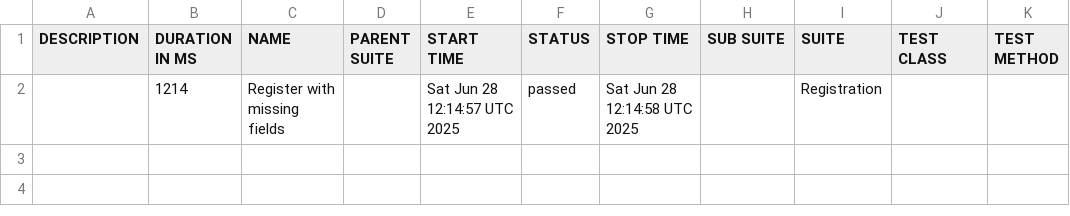
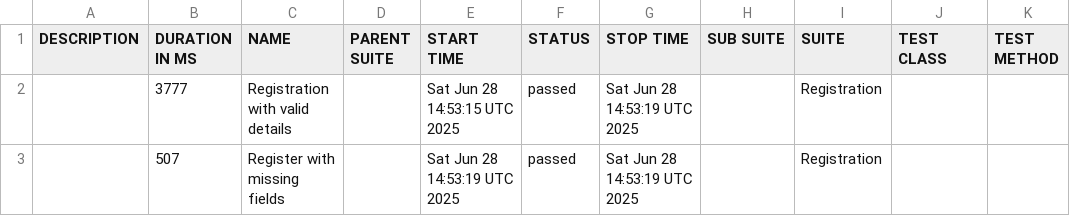
Before and after one commit to mashruf/ParaBank_E2E_Cypress, a CSV file: data/suites.csv, drawn as a sheet.

```diff
--- a/data/suites.csv
+++ b/data/suites.csv
@@ -1,2 +1,3 @@
 "DESCRIPTION","DURATION IN MS","NAME","PARENT SUITE","START TIME","STATUS","STOP TIME","SUB SUITE","SUITE","TEST CLASS","TEST METHOD"
-"","1214","Register with missing fields","","Sat Jun 28 12:14:57 UTC 2025","passed","Sat Jun 28 12:14:58 UTC 2025","","Registration","",""
+"","3777","Registration with valid details","","Sat Jun 28 14:53:15 UTC 2025","passed","Sat Jun 28 14:53:19 UTC 2025","","Registration","",""
+"","507","Register with missing fields","","Sat Jun 28 14:53:19 UTC 2025","passed","Sat Jun 28 14:53:19 UTC 2025","","Registration","",""
```
Also changed, not shown: 24 other files.
